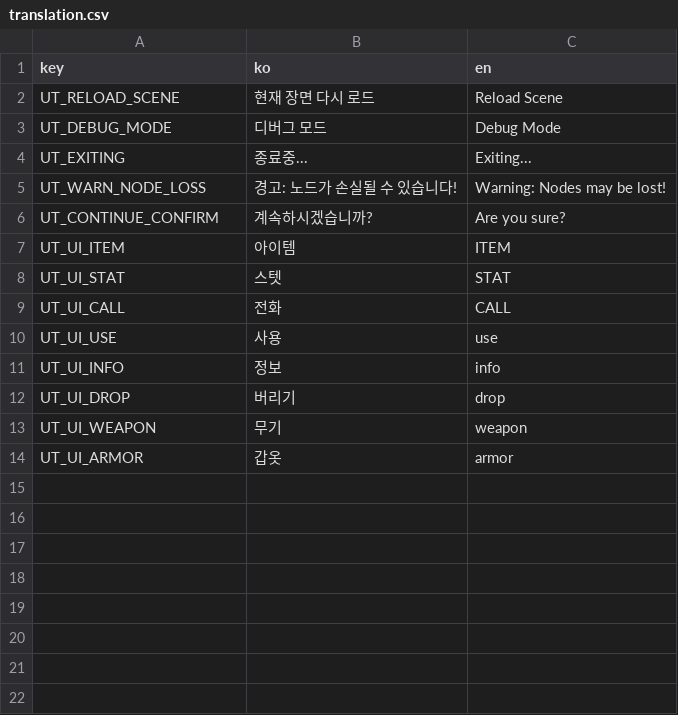
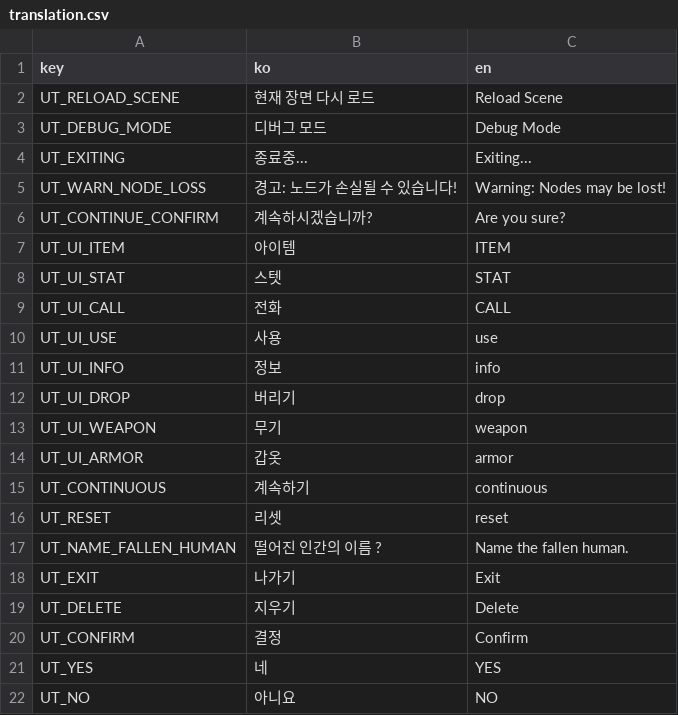
Before and after one commit to wheedo07/UT-Godot-Engine, a CSV file: godot/Text/translation.csv, drawn as a sheet.

```diff
--- a/godot/Text/translation.csv
+++ b/godot/Text/translation.csv
@@ -14 +14,9 @@ UT_UI_WEAPON,무기,weapon
 UT_UI_ARMOR,갑옷,armor
+UT_CONTINUOUS,계속하기,continuous
+UT_RESET,리셋,reset
+UT_NAME_FALLEN_HUMAN,떨어진 인간의 이름 ?,Name the fallen human.
+UT_EXIT,나가기,Exit
+UT_DELETE,지우기,Delete
+UT_CONFIRM,결정,Confirm
+UT_YES,네,YES
+UT_NO,아니요,NO
```
Also changed, not shown: 6 other files.
